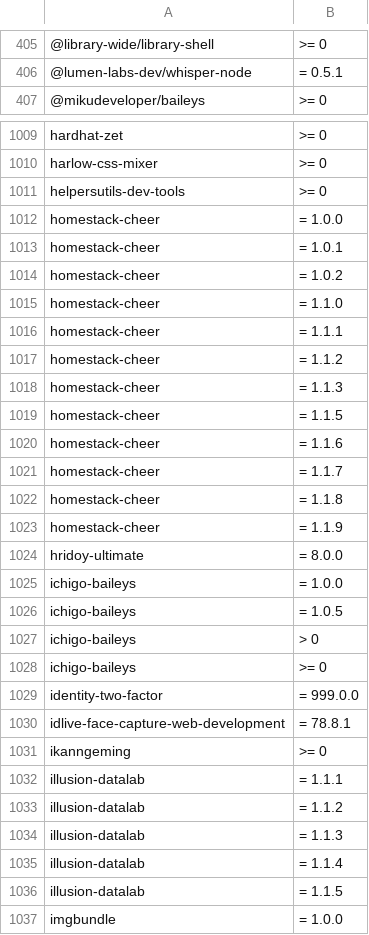
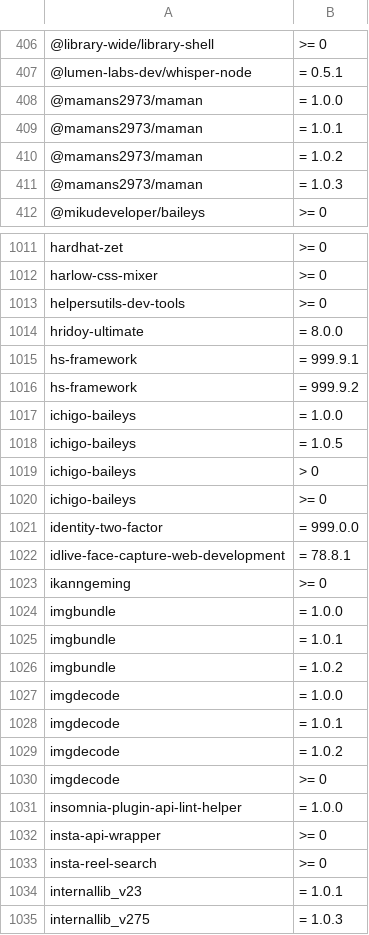
Before and after one commit to OnyxynO/plugin-claude-npm-bun-guard, a TSV file: data/npm-malware.tsv, drawn as a sheet; only a part is shown, gaps mark what is left out; the shorter side is filled out with more unchanged rows; the diff covers the shown part only.

```diff
--- a/data/npm-malware.tsv
+++ b/data/npm-malware.tsv
@@ -406,2 +407,6 @@
 @lumen-labs-dev/whisper-node	= 0.5.1
+@mamans2973/maman	= 1.0.0
+@mamans2973/maman	= 1.0.1
+@mamans2973/maman	= 1.0.2
+@mamans2973/maman	= 1.0.3
 @mikudeveloper/baileys	>= 0
@@ -1011,15 +1013,5 @@ harlow-css-mixer	>= 0
 helpersutils-dev-tools	>= 0
-homestack-cheer	= 1.0.0
-homestack-cheer	= 1.0.1
-homestack-cheer	= 1.0.2
-homestack-cheer	= 1.1.0
-homestack-cheer	= 1.1.1
-homestack-cheer	= 1.1.2
-homestack-cheer	= 1.1.3
-homestack-cheer	= 1.1.5
-homestack-cheer	= 1.1.6
-homestack-cheer	= 1.1.7
-homestack-cheer	= 1.1.8
-homestack-cheer	= 1.1.9
 hridoy-ultimate	= 8.0.0
+hs-framework	= 999.9.1
+hs-framework	= 999.9.2
 ichigo-baileys	= 1.0.0
@@ -1031,7 +1023,2 @@ idlive-face-capture-web-development	= 78.8.1
 ikanngeming	>= 0
-illusion-datalab	= 1.1.1
-illusion-datalab	= 1.1.2
-illusion-datalab	= 1.1.3
-illusion-datalab	= 1.1.4
-illusion-datalab	= 1.1.5
 imgbundle	= 1.0.0
```
Also changed, not shown: 2 added rows and 36 removed rows elsewhere in this file.
